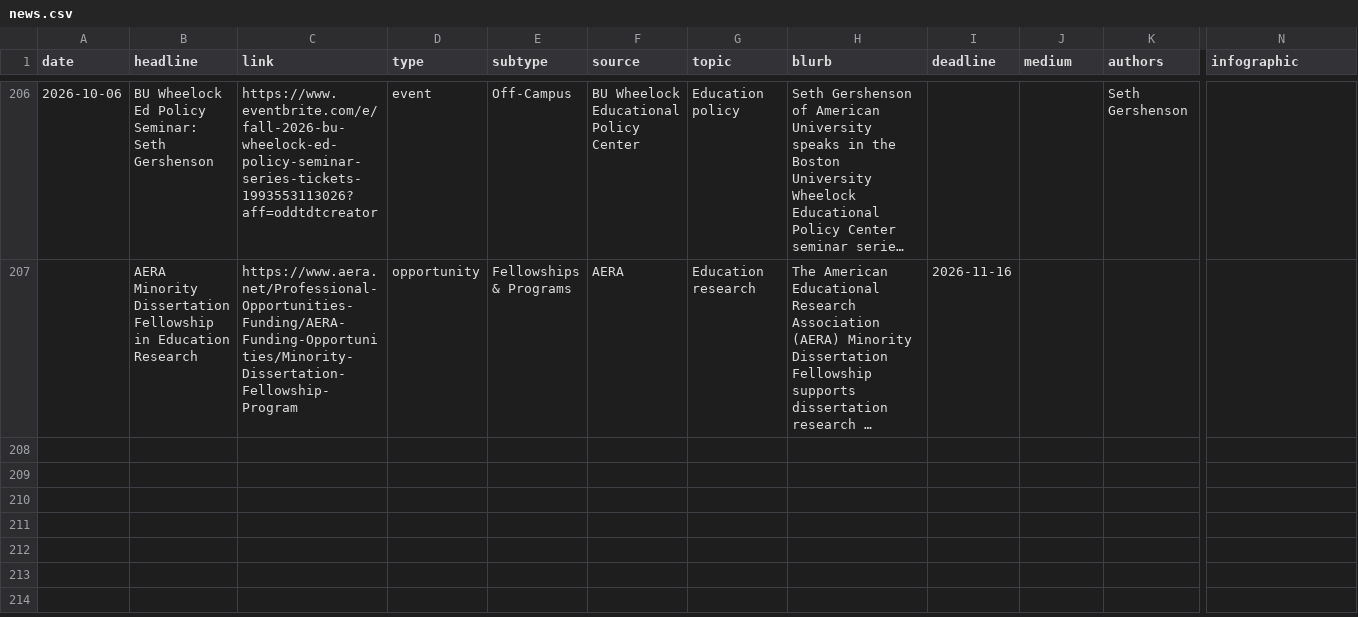
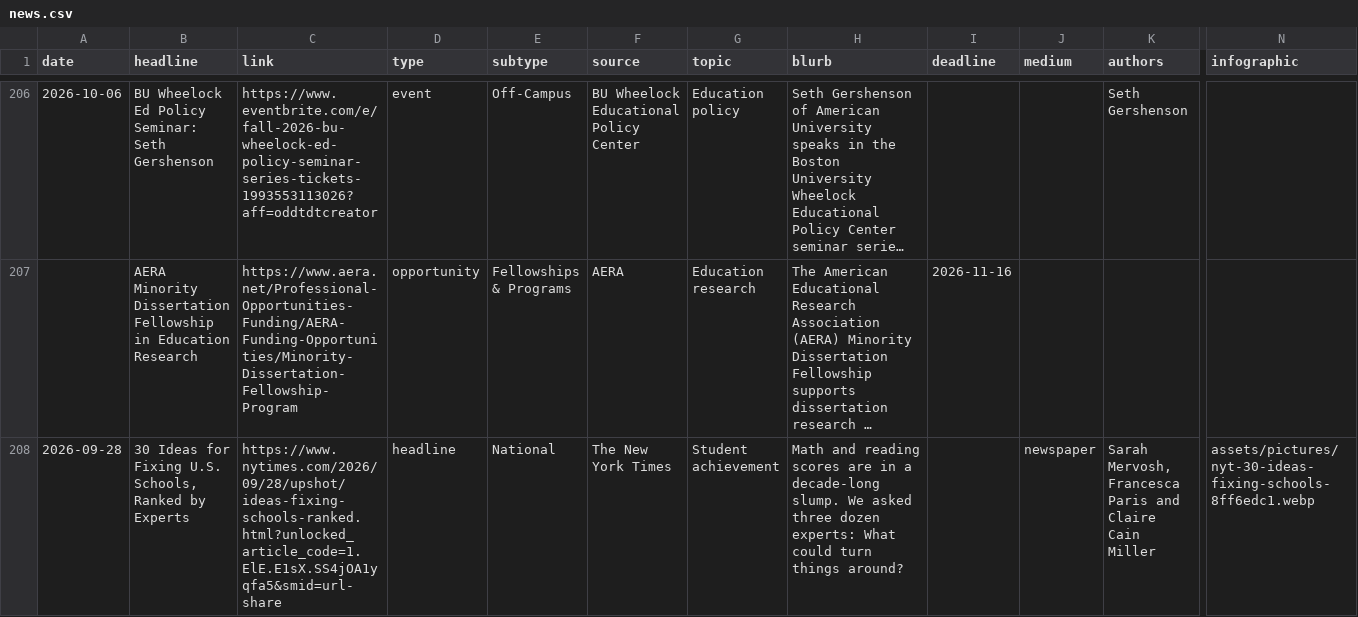
Before and after one commit to kateb-123/erc-policy-exchange-app, a CSV file: data/news.csv, drawn as a sheet; only a part is shown, gaps mark what is left out; long unchanged cells end in …; rows hold the shown columns only; the diff names each change by its address in the sheet, - before the commit and + after, or states it on an @@ line.

```diff
--- a/data/news.csv
+++ b/data/news.csv
+row 208: 2026-09-28 | 30 Ideas for Fixing U.S. Schools, Ranked by Experts | https://www.nytimes.com/2026/09/28/upshot/ideas-fixing-schools-ranked.html?unlocked_article_code=1.ElE.E1sX.SS4jOA1yqfa5&smid=url-share | headline | National | The New York Times | Student achievement | Math and reading scores are in a decade-long slump. We asked three dozen experts: What could turn things around? |  | newspaper | Sarah Mervosh, Francesca Paris and Claire Cain Miller | assets/pictures/nyt-30-ideas-fixing-schools-8ff6edc1.webp
```
Also changed, not shown: 1 other file.
